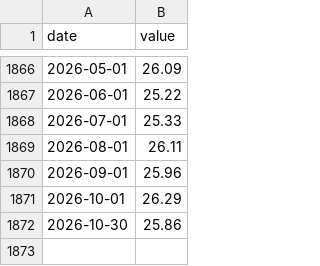
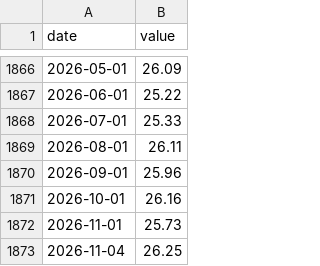
Before and after one commit to vadkurylo/stock-bubble-index, a CSV file: data/pe.csv, drawn as a sheet; only a part is shown, gaps mark what is left out.

```diff
--- a/data/pe.csv
+++ b/data/pe.csv
@@ -1870,3 +1870,4 @@ date,value
 2026-09-01,25.96
-2026-10-01,26.29
-2026-10-30,25.86
+2026-10-01,26.16
+2026-11-01,25.73
+2026-11-04,26.25
```
Also changed, not shown: data/cape.csv, data/ps.csv, 2 other files.
